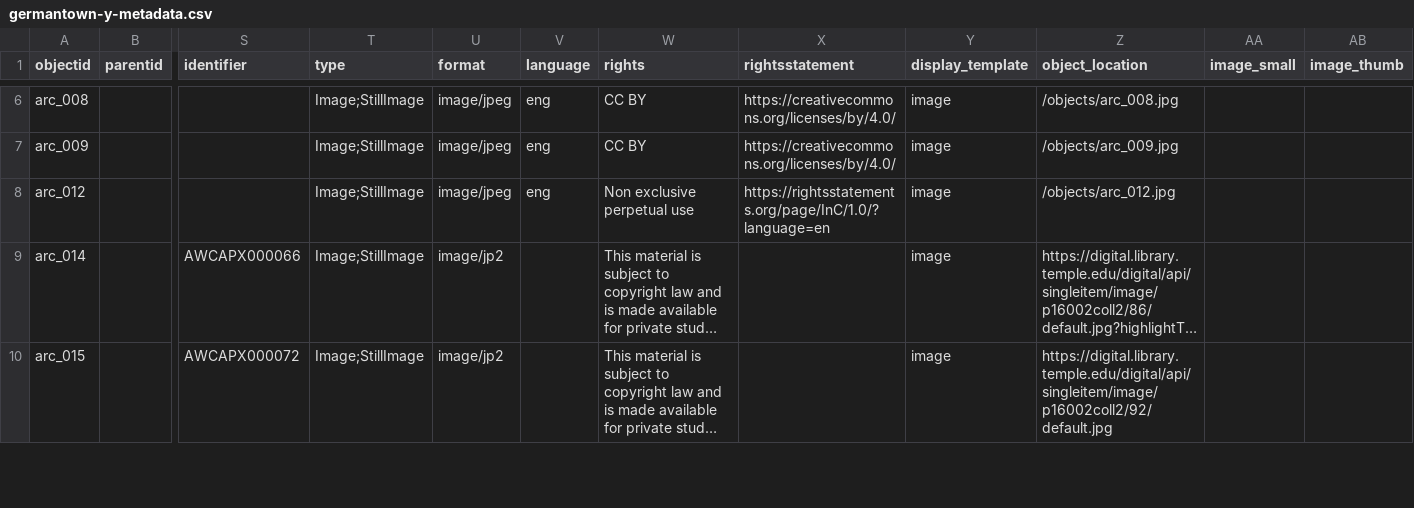
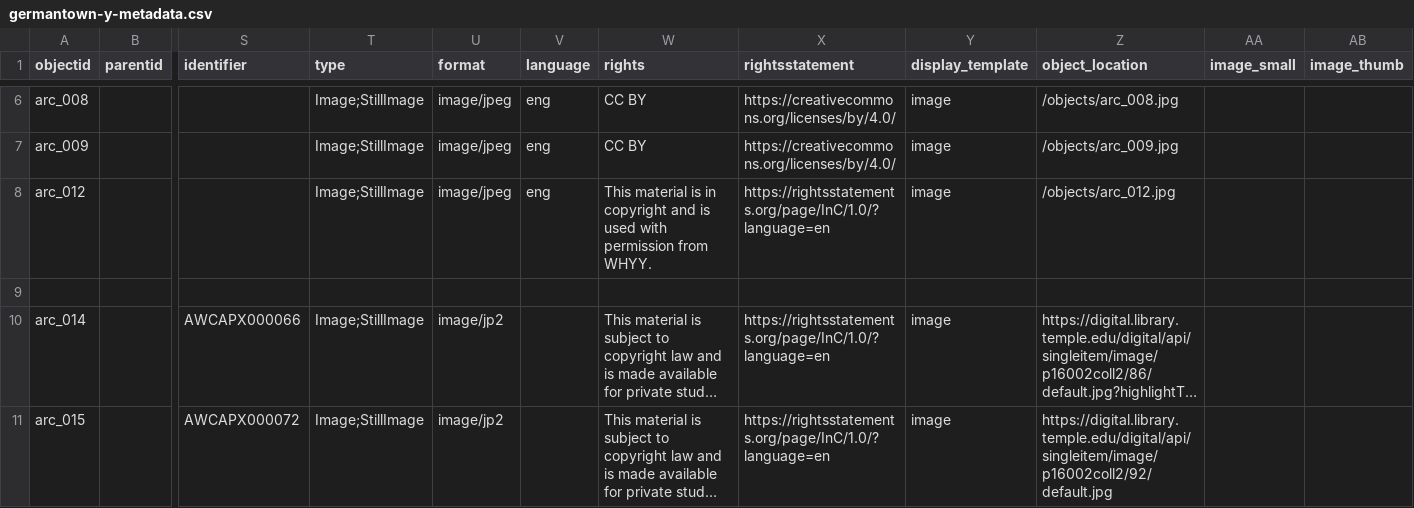
Before and after one commit to digbmc/germantown-y, a CSV file: _data/germantown-y-metadata.csv, drawn as a sheet; only a part is shown, gaps mark what is left out; long unchanged cells end in …; addresses are those after the commit; rows hold the shown columns only; the diff covers the shown part only; the diff names each change by its address in the sheet, - before the commit and + after, or states it on an @@ line.

```diff
--- a/_data/germantown-y-metadata.csv
+++ b/_data/germantown-y-metadata.csv
-W8 (rights): Non exclusive perpetual use
+W8 (rights): This material is in copyright and is used with permission from WHYY.
+row 9: (empty)
-X10:X11 (rightsstatement): (empty)
+X10:X11 (rightsstatement): https://rightsstatements.org/page/InC/1.0/?language=en
```
Also changed, not shown: 3 added rows and 20 edited cells elsewhere in this file.
